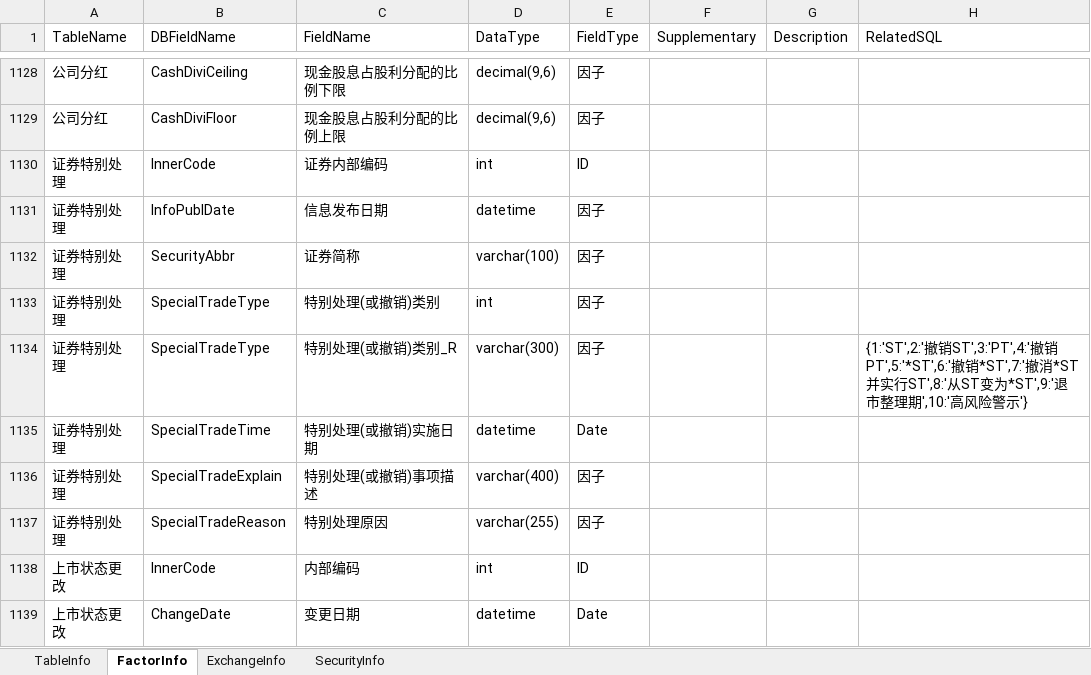
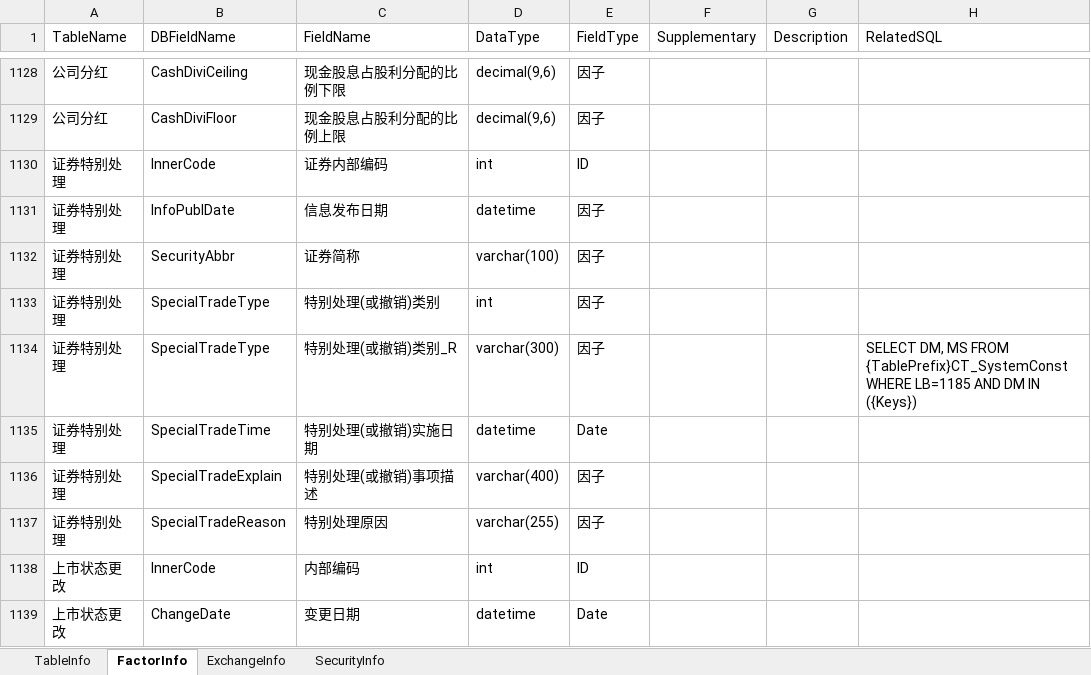
Before and after one commit to Scorpi000/QuantStudio, an Excel workbook: QuantStudio/Resource/JYDBInfo.xlsx, sheet FactorInfo, drawn as a sheet; only a part is shown, gaps mark what is left out; values as stored, in another font and other column widths than the file's, no borders; the diff covers the shown part only; the diff names each change by its address in the sheet, - before the commit and + after, or states it on an @@ line.

```diff
--- a/QuantStudio/Resource/JYDBInfo.xlsx (sheet FactorInfo)
+++ b/QuantStudio/Resource/JYDBInfo.xlsx (sheet FactorInfo)
-H1134 (RelatedSQL): {1:'ST',2:'撤销ST',3:'PT',4:'撤销PT',5:'*ST',6:'撤销*ST',7:'撤消*ST并实行ST',8:'从ST变为*ST',9:'退市整理期',10:'高风险警示'}
+H1134 (RelatedSQL): SELECT DM, MS FROM {TablePrefix}CT_SystemConst WHERE LB=1185 AND DM IN ({Keys})
```
Also changed, not shown: 344 added rows elsewhere in this sheet, sheet TableInfo.
